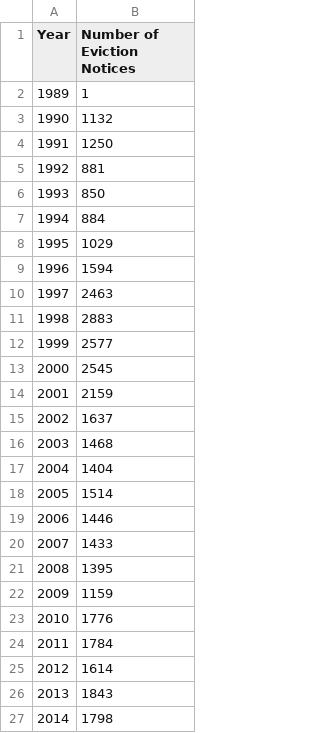
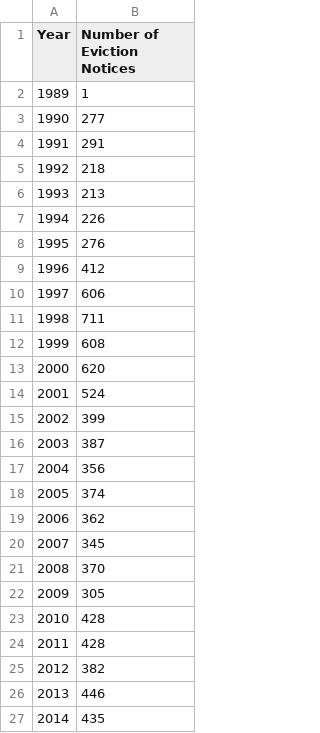
Before and after one commit to jeff-johnson-a/RNT, a CSV file: data/eviction_notices_over_time.csv, drawn as a sheet.

```diff
--- a/data/eviction_notices_over_time.csv
+++ b/data/eviction_notices_over_time.csv
@@ -2,26 +2,26 @@ Year,Number of Eviction Notices
 1989,1
-1990,1132
-1991,1250
-1992,881
-1993,850
-1994,884
-1995,1029
-1996,1594
-1997,2463
-1998,2883
-1999,2577
-2000,2545
-2001,2159
-2002,1637
-2003,1468
-2004,1404
-2005,1514
-2006,1446
-2007,1433
-2008,1395
-2009,1159
-2010,1776
-2011,1784
-2012,1614
-2013,1843
-2014,1798
+1990,277
+1991,291
+1992,218
+1993,213
+1994,226
+1995,276
+1996,412
+1997,606
+1998,711
+1999,608
+2000,620
+2001,524
+2002,399
+2003,387
+2004,356
+2005,374
+2006,362
+2007,345
+2008,370
+2009,305
+2010,428
+2011,428
+2012,382
+2013,446
+2014,435
```
Also changed, not shown: data/cap_imp_petitions_filed.csv, data/eviction_notices_affecting_supply.csv, 3 other files.
